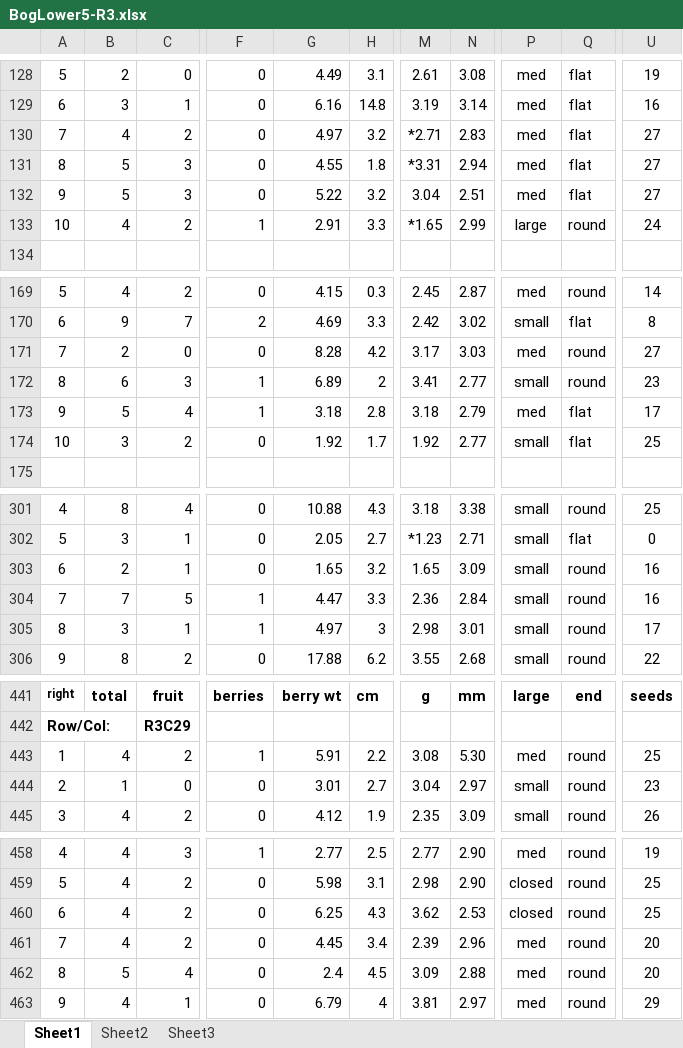
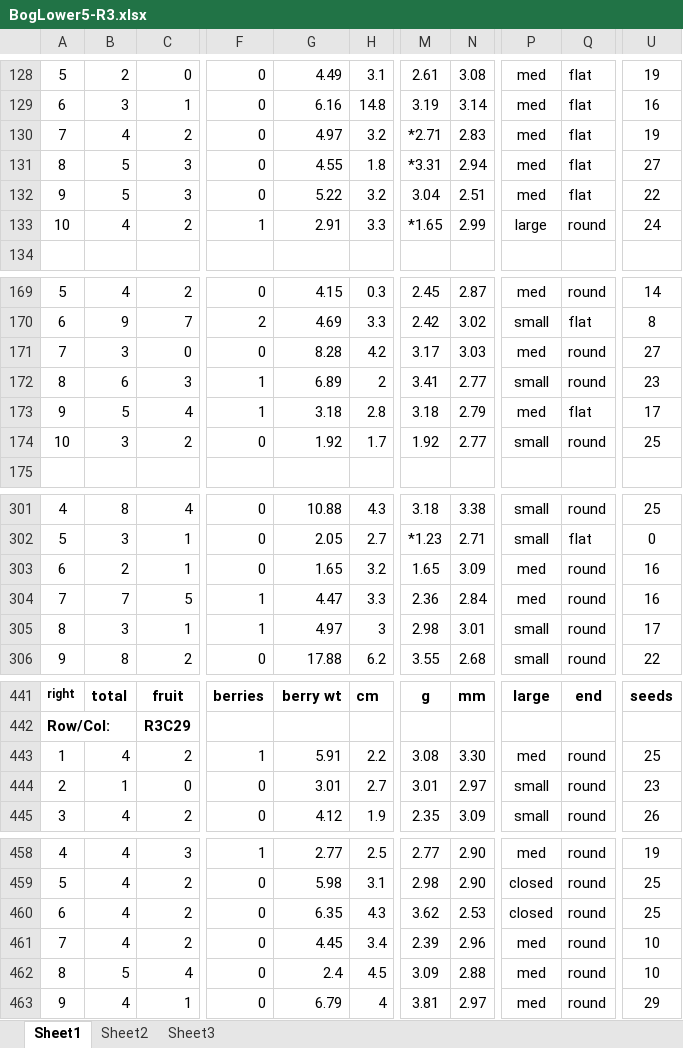
Before and after one commit to bliptrip/CNJ0x-Trait-Mapping, an Excel workbook: Data/phenotypic data/RawData/2011 Data/BogLower5-R3.xlsx, sheet Sheet1, drawn as a sheet; only a part is shown, gaps mark what is left out; values as stored, in another font and other column widths than the file's, no borders; the diff covers the shown part only; the diff names each change by its address in the sheet, - before the commit and + after, or states it on an @@ line.

```diff
--- a/Data/phenotypic data/RawData/2011 Data/BogLower5-R3.xlsx (sheet Sheet1)
+++ b/Data/phenotypic data/RawData/2011 Data/BogLower5-R3.xlsx (sheet Sheet1)
-U130: 27
+U130: 19
-U132: 27
+U132: 22
-B171: 2
+B171: 3
-Q174: flat
+Q174: round
-P303:P304: small
+P303:P304: med
-N443: 5.30
+N443: 3.30
-M444: 3.04
+M444: 3.01
-G460: 6.25
+G460: 6.35
-U461:U462: 20
+U461:U462: 10
```
Also changed, not shown: 32 edited cells elsewhere in this sheet, Data/phenotypic data/RawData/2011 Data/BogLower5-R4.xlsx.
